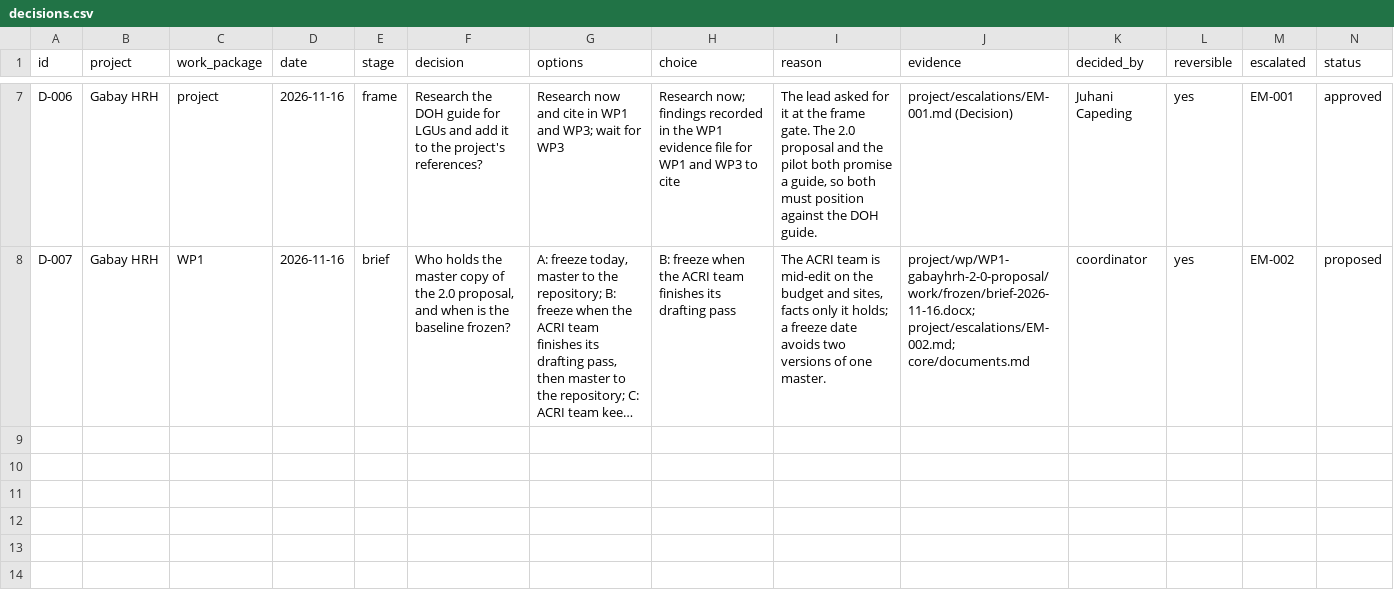
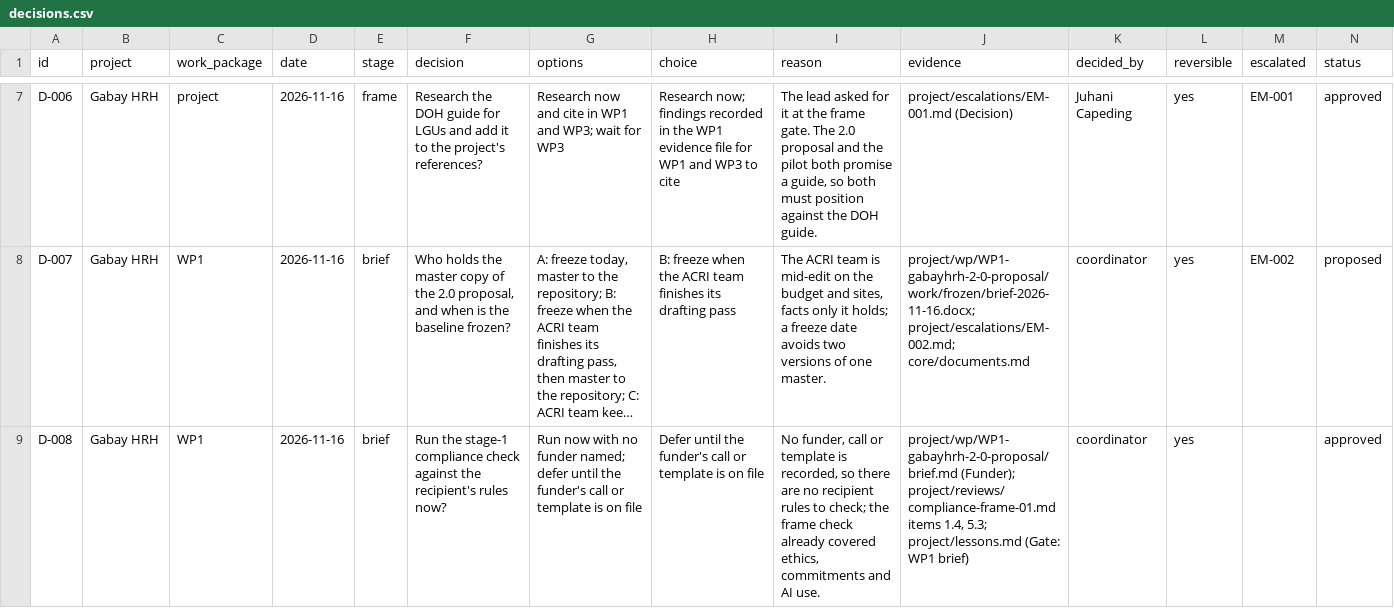
Before and after one commit to waniman/gabay-hrh, a CSV file: project/register/decisions.csv, drawn as a sheet; only a part is shown, gaps mark what is left out; long unchanged cells end in …; rows hold the shown columns only; the diff names each change by its address in the sheet, - before the commit and + after, or states it on an @@ line.

```diff
--- a/project/register/decisions.csv
+++ b/project/register/decisions.csv
+row 9: D-008 | Gabay HRH | WP1 | 2026-11-16 | brief | Run the stage-1 compliance check against the recipient's rules now? | Run now with no funder named; defer until the funder's call or template is on file | Defer until the funder's call or template is on file | No funder, call or template is recorded, so there are no recipient rules to check; the frame check already covered ethics, commitments and AI use. | project/wp/WP1-gabayhrh-2-0-proposal/brief.md (Funder); project/reviews/compliance-frame-01.md items 1.4, 5.3; project/lessons.md (Gate: WP1 brief) | coordinator | yes |  | approved
```
Also changed, not shown: 5 other files.
